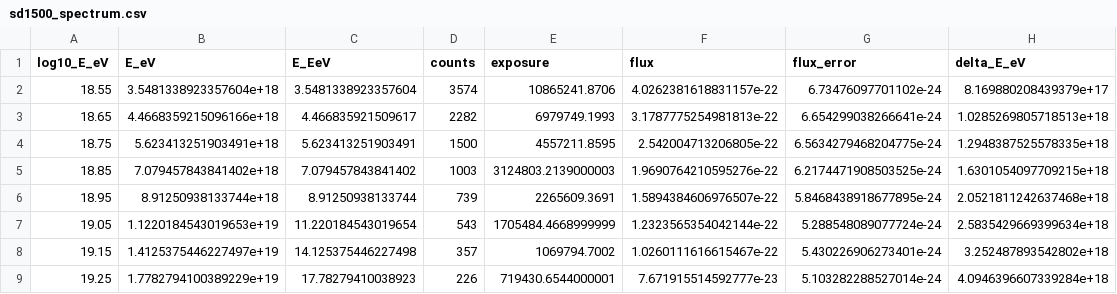
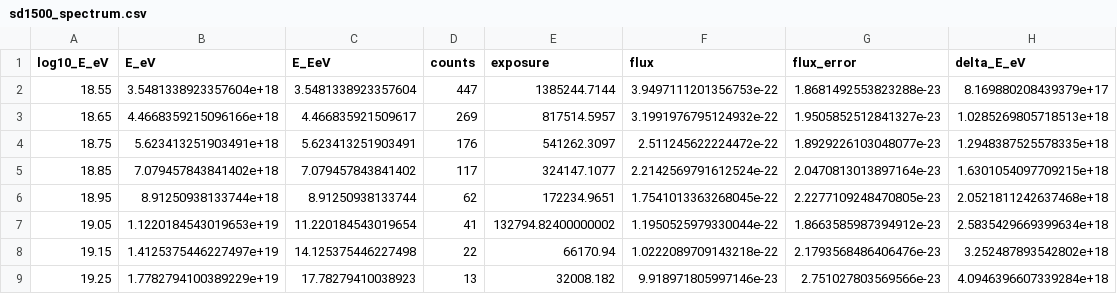
Before and after one commit to arcticoder/lorentz-violation-pipeline, a CSV file: data/uhecr/sd1500_spectrum.csv, drawn as a sheet; only a part is shown; the diff covers the shown part only.

Commit message:
Update UHECR analysis scripts with revised energy calibration and systematic uncertainty handling

```diff
--- a/data/uhecr/sd1500_spectrum.csv
+++ b/data/uhecr/sd1500_spectrum.csv
@@ -1,9 +1,9 @@
 log10_E_eV,E_eV,E_EeV,counts,exposure,flux,flux_error,delta_E_eV
-18.55,3.5481338923357604e+18,3.5481338923357604,3574,10865241.8706,4.0262381618831157e-22,6.73476097701102e-24,8.169880208439379e+17
-18.65,4.4668359215096166e+18,4.466835921509617,2282,6979749.1993,3.1787775254981813e-22,6.654299038266641e-24,1.0285269805718513e+18
-18.75,5.623413251903491e+18,5.623413251903491,1500,4557211.8595,2.542004713206805e-22,6.5634279468204775e-24,1.2948387525578335e+18
-18.85,7.079457843841402e+18,7.079457843841402,1003,3124803.2139000003,1.9690764210595276e-22,6.2174471908503525e-24,1.6301054097709215e+18
-18.95,8.91250938133744e+18,8.91250938133744,739,2265609.3691,1.5894384606976507e-22,5.8468438918677895e-24,2.0521811242637468e+18
-19.05,1.1220184543019653e+19,11.220184543019654,543,1705484.4668999999,1.2323565354042144e-22,5.288548089077724e-24,2.5835429669399634e+18
-19.15,1.4125375446227497e+19,14.125375446227498,357,1069794.7002,1.0260111616615467e-22,5.430226906273401e-24,3.252487893542802e+18
-19.25,1.7782794100389229e+19,17.78279410038923,226,719430.6544000001,7.671915514592777e-23,5.103282288527014e-24,4.0946396607339284e+18
+18.55,3.5481338923357604e+18,3.5481338923357604,447,1385244.7144,3.9497111201356753e-22,1.8681492553823288e-23,8.169880208439379e+17
+18.65,4.4668359215096166e+18,4.466835921509617,269,817514.5957,3.1991976795124932e-22,1.9505852512841327e-23,1.0285269805718513e+18
+18.75,5.623413251903491e+18,5.623413251903491,176,541262.3097,2.511245622224472e-22,1.8929226103048077e-23,1.2948387525578335e+18
+18.85,7.079457843841402e+18,7.079457843841402,117,324147.1077,2.2142569791612524e-22,2.0470813013897164e-23,1.6301054097709215e+18
+18.95,8.91250938133744e+18,8.91250938133744,62,172234.9651,1.7541013363268045e-22,2.2277109248470805e-23,2.0521811242637468e+18
+19.05,1.1220184543019653e+19,11.220184543019654,41,132794.82400000002,1.1950525979330044e-22,1.8663585987394912e-23,2.5835429669399634e+18
+19.15,1.4125375446227497e+19,14.125375446227498,22,66170.94,1.0222089709143218e-22,2.1793568486406476e-23,3.252487893542802e+18
+19.25,1.7782794100389229e+19,17.78279410038923,13,32008.182,9.918971805997146e-23,2.751027803569566e-23,4.0946396607339284e+18
```
Also changed, not shown: 36 edited cells elsewhere in this file, data/uhecr/sd750_spectrum.csv, data/uhecr/uhecr_exclusion.csv, 10 other files.
